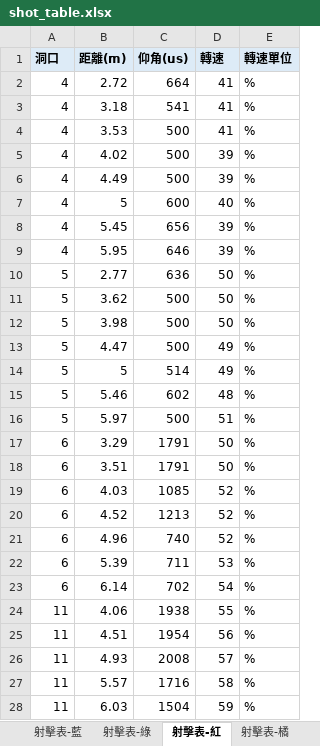
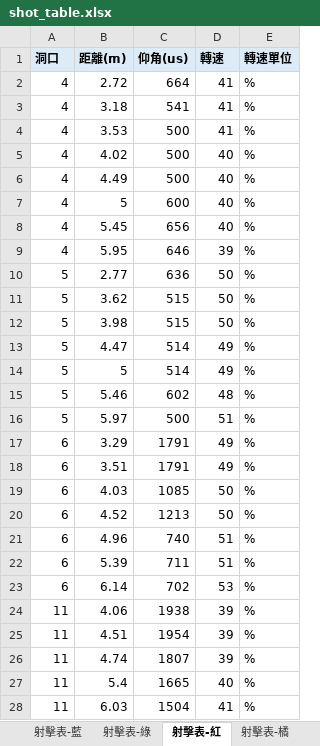
Before and after one commit to YXYang960102/TEL-Robot-2026, an Excel workbook: tools/shot_table/shot_table.xlsx, sheet 射擊表-紅, drawn as a sheet; values as stored, in another font and other column widths than the file's, no borders; charts and pictures not drawn; removed rows and columns are numbered as before the commit, all else as after; the diff names each change by its address in the sheet, - before the commit and + after, or states it on an @@ line.

```diff
--- a/tools/shot_table/shot_table.xlsx (sheet 射擊表-紅)
+++ b/tools/shot_table/shot_table.xlsx (sheet 射擊表-紅)
-D5:D6 (轉速): 39
+D5:D6 (轉速): 40
-D8 (轉速): 39
+D8 (轉速): 40
-C11:C12 (仰角(us)): 500
+C11:C12 (仰角(us)): 515
-C13 (仰角(us)): 500
+C13 (仰角(us)): 514
-D17:D18 (轉速): 50
+D17:D18 (轉速): 49
-D19:D20 (轉速): 52
+D19:D20 (轉速): 50
-D21 (轉速): 52
+D21 (轉速): 51
-D22 (轉速): 53
+D22 (轉速): 51
-D23 (轉速): 54
+D23 (轉速): 53
-D24 (轉速): 55
+D24 (轉速): 39
-D25 (轉速): 56
+D25 (轉速): 39
-row 26: 11 | 4.93 | 2008 | 57 | %
-row 27: 11 | 5.57 | 1716 | 58 | %
+row 26: 11 | 4.74 | 1807 | 39 | %
+row 27: 11 | 5.4 | 1665 | 40 | %
-D28 (轉速): 59
+D28 (轉速): 41
```
Also changed, not shown: sheet 射擊表-藍, sheet 射擊表-黃, sheet 射擊表-紫, sheet 射擊表-綠, sheet 射擊表-橘, charts or pictures, 6 other files.
